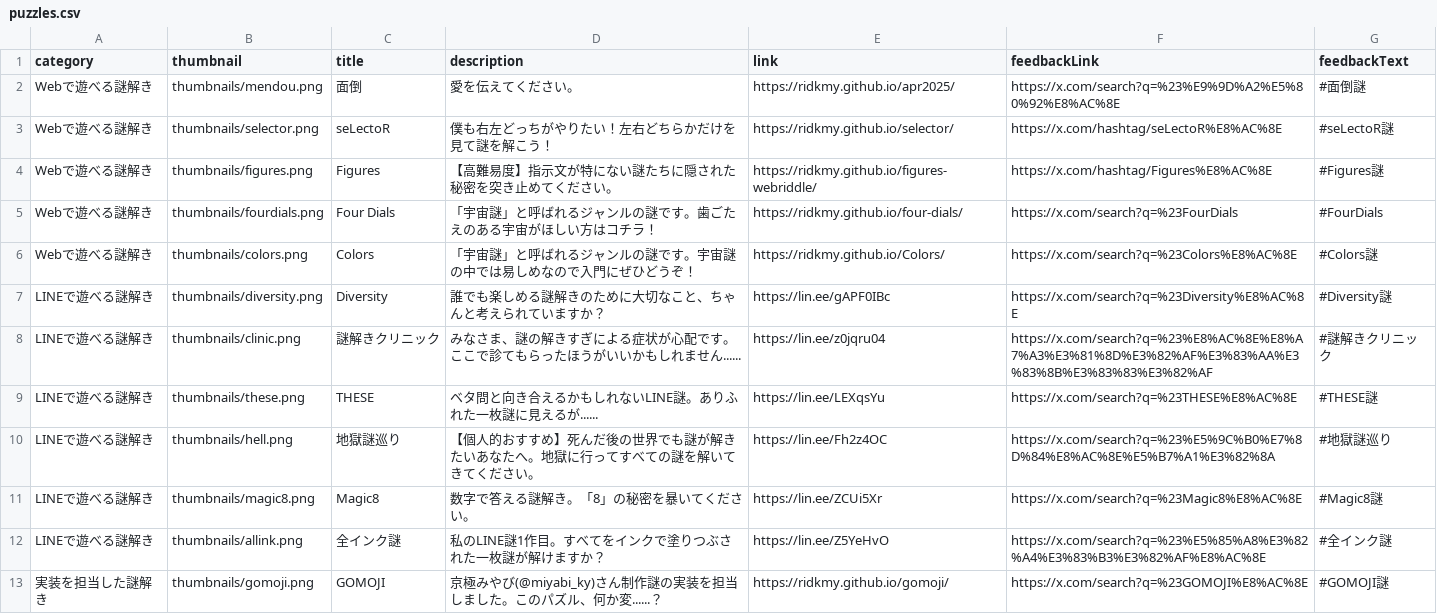
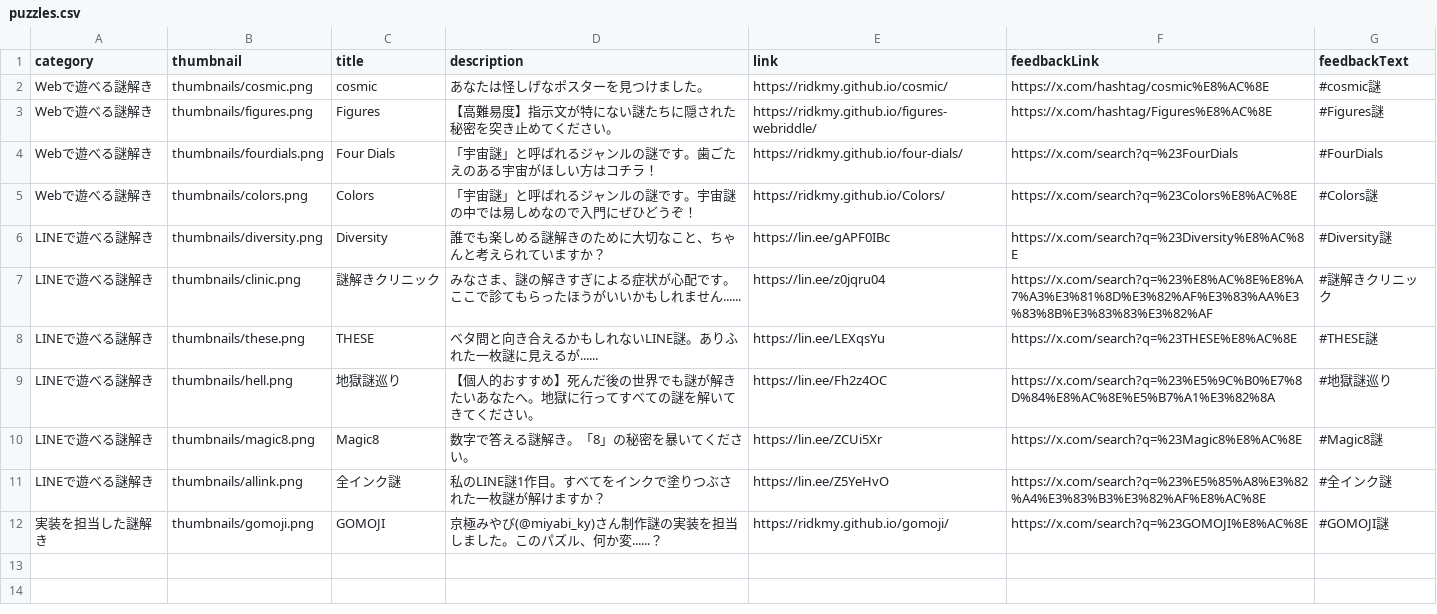
Before and after one commit to ridkmy/ridkmy.github.io, a CSV file: puzzles.csv, drawn as a sheet; removed rows and columns are numbered as before the commit, all else as after; the diff names each change by its address in the sheet, - before the commit and + after, or states it on an @@ line.

Commit message:
Add files via upload

```diff
--- a/puzzles.csv
+++ b/puzzles.csv
-row 2: Webで遊べる謎解き | thumbnails/mendou.png | 面倒 | 愛を伝えてください。 | https://ridkmy.github.io/apr2025/ | https://x.com/search?q=%23%E9%9D%A2%E5%80%92%E8%AC%8E | #面倒謎
-row 3: Webで遊べる謎解き | thumbnails/selector.png | seLectoR | 僕も右左どっちがやりたい！左右どちらかだけを見て謎を解こう！ | https://ridkmy.github.io/selector/ | https://x.com/hashtag/seLectoR%E8%AC%8E | #seLectoR謎
+row 2: Webで遊べる謎解き | thumbnails/cosmic.png | cosmic | あなたは怪しげなポスターを見つけました。 | https://ridkmy.github.io/cosmic/ | https://x.com/hashtag/cosmic%E8%AC%8E | #cosmic謎
```
